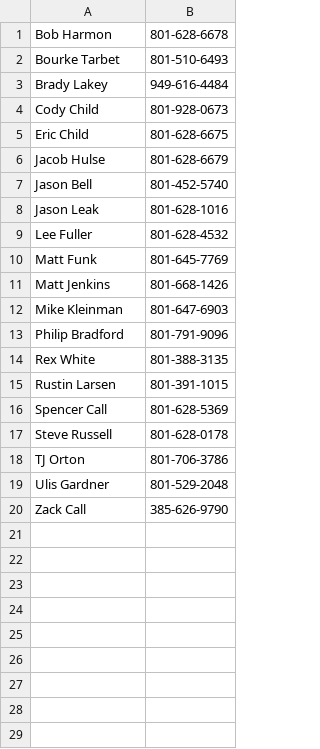
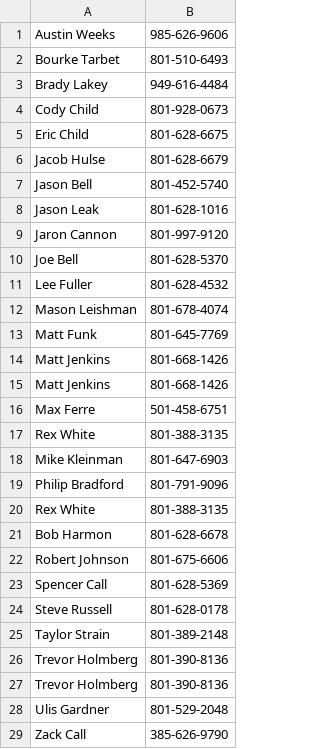
Before and after one commit to ferrinsp/kbellfireapp, a CSV file: resources/contact.csv, drawn as a sheet; removed rows and columns are numbered as before the commit, all else as after; the diff names each change by its address in the sheet, - before the commit and + after, or states it on an @@ line.

```diff
--- a/resources/contact.csv
+++ b/resources/contact.csv
+row 1: Austin Weeks | 985-626-9606
+row 9: Jaron Cannon | 801-997-9120
+row 10: Joe Bell | 801-628-5370
+row 12: Mason Leishman | 801-678-4074
+row 15: Matt Jenkins | 801-668-1426
+row 16: Max Ferre | 501-458-6751
+row 17: Rex White | 801-388-3135
-row 15: Rustin Larsen | 801-391-1015
@@ row 1 moved to row 21: Bob Harmon @@
+row 22: Robert Johnson | 801-675-6606
-row 18: TJ Orton | 801-706-3786
+row 25: Taylor Strain | 801-389-2148
+row 26: Trevor Holmberg | 801-390-8136
+row 27: Trevor Holmberg | 801-390-8136
```
Also changed, not shown: resources/category2.csv, resources/job.csv, 23 other files.
